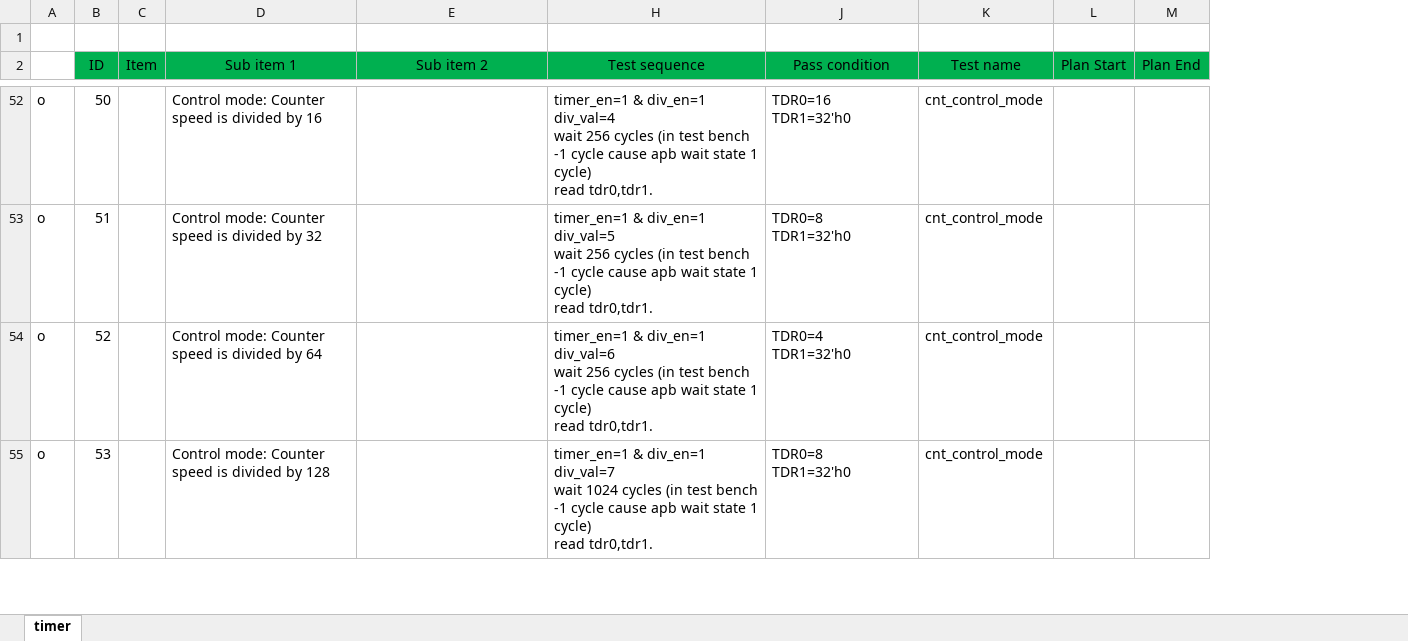
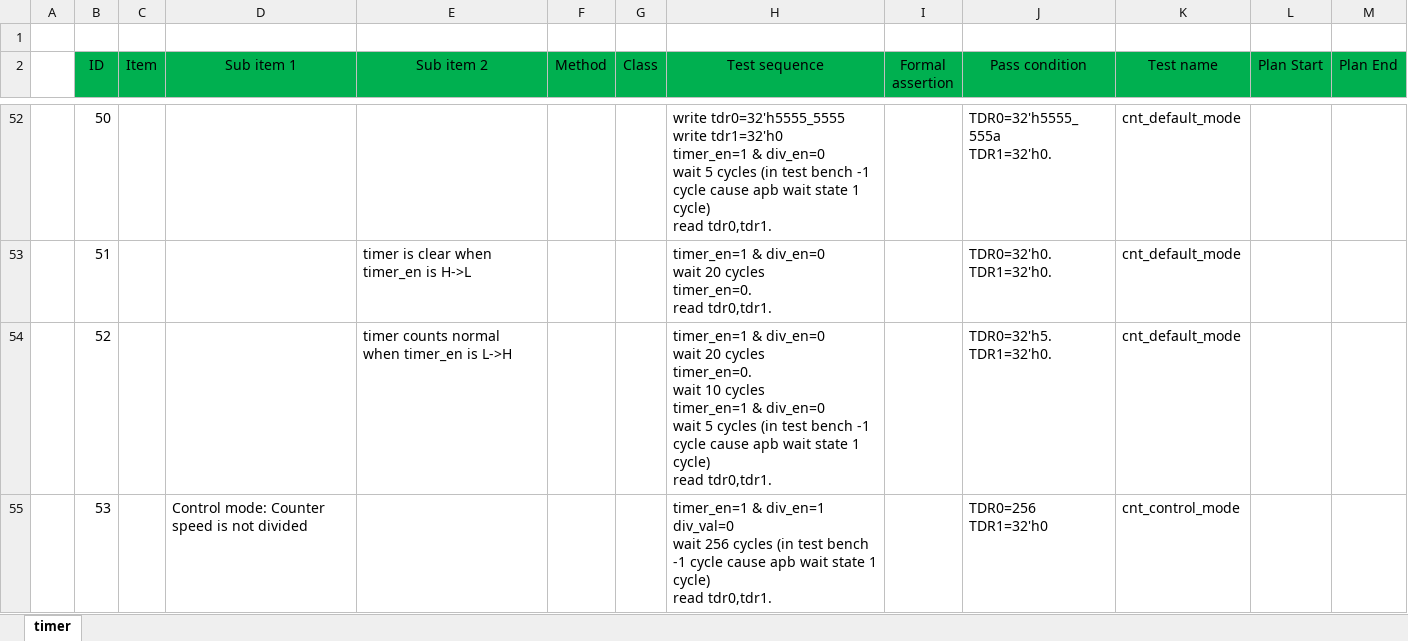
Before and after one commit to ThanhNT1411/APB-Timer, an Excel workbook: docs/Vplan.xlsx, sheet timer, drawn as a sheet; only a part is shown, gaps mark what is left out; values as stored, in another font and other column widths than the file's, no borders; charts and pictures not drawn; removed rows and columns are numbered as before the commit, all else as after; ↵ is a line break in a cell; the diff covers the shown part only; the diff names each change by its address in the sheet, - before the commit and + after, or states it on an @@ line.

```diff
--- a/docs/Vplan.xlsx (sheet timer)
+++ b/docs/Vplan.xlsx (sheet timer)
-column A, rows 52-55: all o
+column A, empty
@@ column F (Method) unhidden, empty @@
@@ column G (Class) unhidden, empty @@
@@ column I (Formal assertion) unhidden, empty @@
-D52 (Sub item 1): Control mode: Counter speed is divided by 16
+D52 (Sub item 1): (empty)
-H52 (Test sequence): timer_en=1 & div_en=1 ↵ div_val=4 ↵ wait 256 cycles (in…
+H52 (Test sequence): write tdr0=32'h5555_5555 ↵ write tdr1=32'h0 ↵ timer_en=1 & div_en=0 ↵ wait 5 cycles (in…
-J52 (Pass condition): TDR0=16 ↵ TDR1=32'h0
+J52 (Pass condition): TDR0=32'h5555_555a ↵ TDR1=32'h0.
-K52:K54 (Test name): cnt_control_mode
+K52:K54 (Test name): cnt_default_mode
-D53 (Sub item 1): Control mode: Counter speed is divided by 32
+D53 (Sub item 1): (empty)
-E53 (Sub item 2): (empty)
+E53 (Sub item 2): timer is clear when timer_en is H->L
-H53 (Test sequence): timer_en=1 & div_en=1 ↵ div_val=5 ↵ wait 256 cycles (in test bench -1 cycle cause apb wait state 1 cycle) ↵ read tdr0,tdr1.
+H53 (Test sequence): timer_en=1 & div_en=0 ↵ wait 20 cycles ↵ timer_en=0. ↵ read tdr0,tdr1.
-J53 (Pass condition): TDR0=8 ↵ TDR1=32'h0
+J53 (Pass condition): TDR0=32'h0. ↵ TDR1=32'h0.
-D54 (Sub item 1): Control mode: Counter speed is divided by 64
+D54 (Sub item 1): (empty)
-E54 (Sub item 2): (empty)
+E54 (Sub item 2): timer counts normal when timer_en is L->H
-H54 (Test sequence): timer_en=1 & div_en=1 ↵ div_val=6 ↵ wait 256 cycles (in…
+H54 (Test sequence): timer_en=1 & div_en=0 ↵ wait 20 cycles ↵ timer_en=0. ↵ wait 10 cycles ↵ timer_en=1 & div_en=0 ↵ wait 5 cycles (in…
-J54 (Pass condition): TDR0=4 ↵ TDR1=32'h0
+J54 (Pass condition): TDR0=32'h5. ↵ TDR1=32'h0.
-D55 (Sub item 1): Control mode: Counter speed is divided by 128
+D55 (Sub item 1): Control mode: Counter speed is not divided
-H55 (Test sequence): …& div_en=1 ↵ div_val=7 ↵ wait 1024 cycles (in…
+H55 (Test sequence): …& div_en=1 ↵ div_val=0 ↵ wait 256 cycles (in…
-J55 (Pass condition): TDR0=8 ↵ TDR1=32'h0
+J55 (Pass condition): TDR0=256 ↵ TDR1=32'h0
```
Also changed, not shown: 3 added rows, 4 removed rows, 201 edited cells and cell formats elsewhere in this sheet, charts or pictures, 8 other files.
